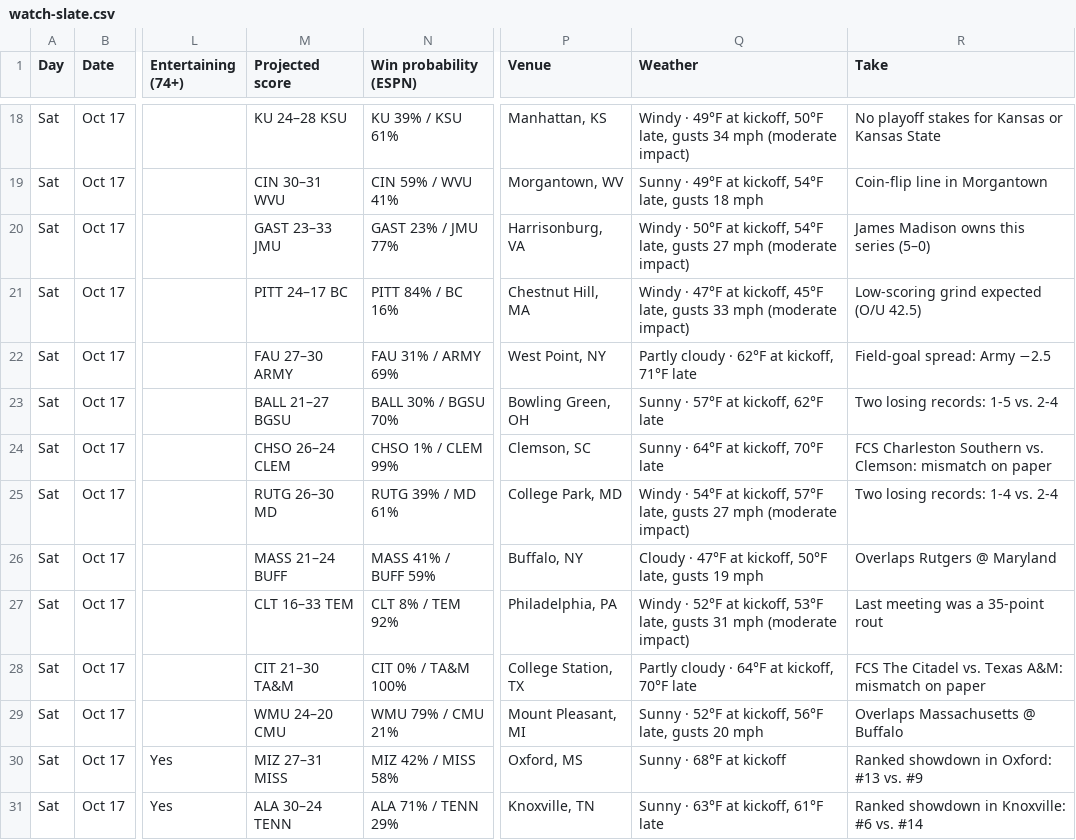
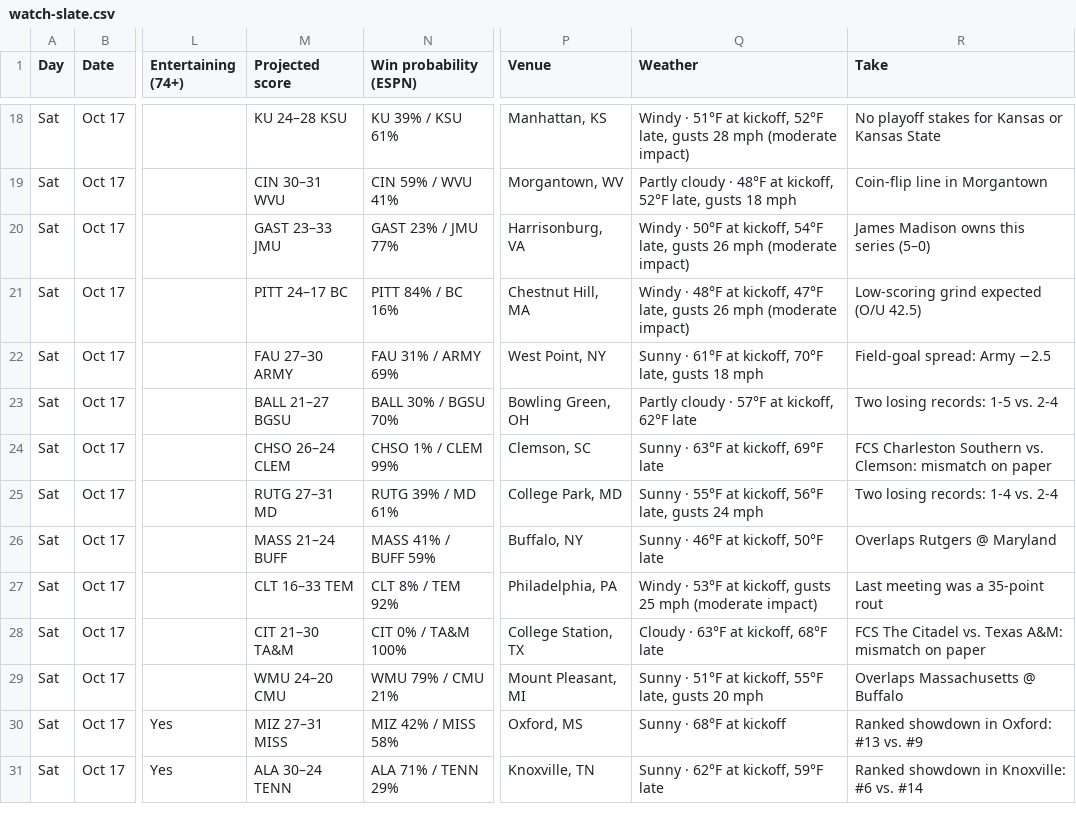
Before and after one commit to denegrijustin/football-watchability, a CSV file: public/exports/watch-slate.csv, drawn as a sheet; only a part is shown, gaps mark what is left out; the diff covers the shown part only; the diff names each change by its address in the sheet, - before the commit and + after, or states it on an @@ line.

```diff
--- a/public/exports/watch-slate.csv
+++ b/public/exports/watch-slate.csv
-Q18 (Weather): Windy · 49°F at kickoff, 50°F late, gusts 34 mph (moderate…
+Q18 (Weather): Windy · 51°F at kickoff, 52°F late, gusts 28 mph (moderate…
-Q19 (Weather): Sunny · 49°F at kickoff, 54°F late, gusts…
+Q19 (Weather): Partly cloudy · 48°F at kickoff, 52°F late, gusts…
-Q20 (Weather): …late, gusts 27 mph (moderate…
+Q20 (Weather): …late, gusts 26 mph (moderate…
-Q21 (Weather): Windy · 47°F at kickoff, 45°F late, gusts 33 mph (moderate…
+Q21 (Weather): Windy · 48°F at kickoff, 47°F late, gusts 26 mph (moderate…
-Q22 (Weather): Partly cloudy · 62°F at kickoff, 71°F late
+Q22 (Weather): Sunny · 61°F at kickoff, 70°F late, gusts 18 mph
-Q23 (Weather): Sunny · 57°F at kickoff, 62°F late
+Q23 (Weather): Partly cloudy · 57°F at kickoff, 62°F late
-Q24 (Weather): Sunny · 64°F at kickoff, 70°F late
+Q24 (Weather): Sunny · 63°F at kickoff, 69°F late
-M25 (Projected score): RUTG 26–30 MD
+M25 (Projected score): RUTG 27–31 MD
-Q25 (Weather): Windy · 54°F at kickoff, 57°F late, gusts 27 mph (moderate impact)
+Q25 (Weather): Sunny · 55°F at kickoff, 56°F late, gusts 24 mph
-Q26 (Weather): Cloudy · 47°F at kickoff, 50°F late, gusts 19 mph
+Q26 (Weather): Sunny · 46°F at kickoff, 50°F late
-Q27 (Weather): Windy · 52°F at kickoff, 53°F late, gusts 31 mph (moderate…
+Q27 (Weather): Windy · 53°F at kickoff, gusts 25 mph (moderate…
-Q28 (Weather): Partly cloudy · 64°F at kickoff, 70°F late
+Q28 (Weather): Cloudy · 63°F at kickoff, 68°F late
-Q29 (Weather): Sunny · 52°F at kickoff, 56°F late, gusts…
+Q29 (Weather): Sunny · 51°F at kickoff, 55°F late, gusts…
-Q31 (Weather): Sunny · 63°F at kickoff, 61°F late
+Q31 (Weather): Sunny · 62°F at kickoff, 59°F late
```
Also changed, not shown: 89 edited cells elsewhere in this file, 11 other files.
